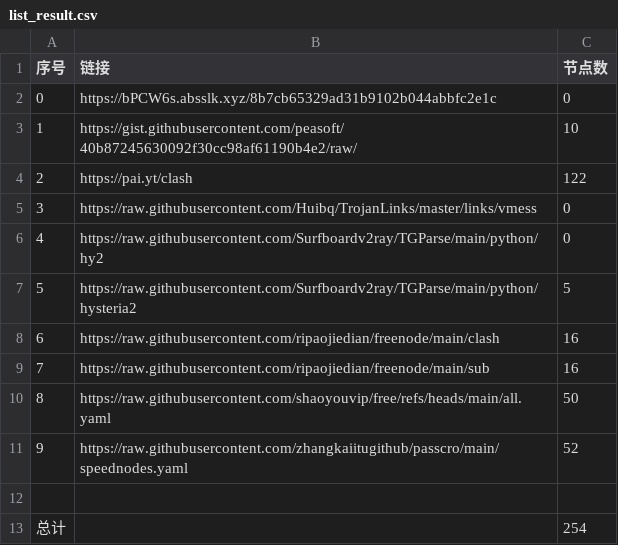
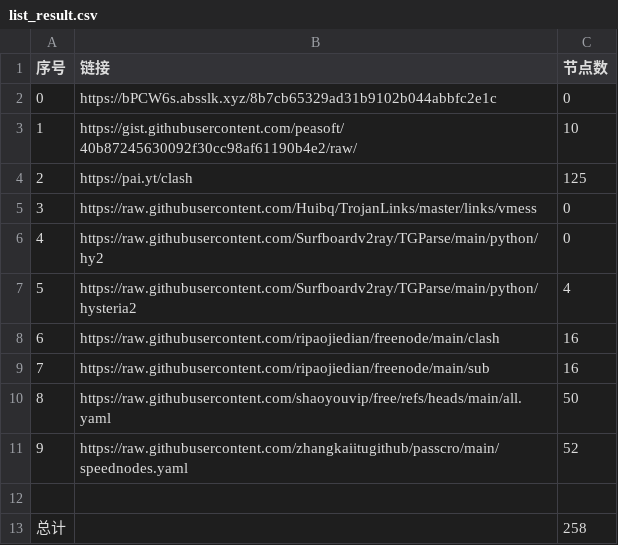
Before and after one commit to cysk003/nomorewalls, a CSV file: list_result.csv, drawn as a sheet.

```diff
--- a/list_result.csv
+++ b/list_result.csv
@@ -3,6 +3,6 @@
 1,https://gist.githubusercontent.com/peasoft/40b87245630092f30cc98af61190b4e2/raw/,10
-2,https://pai.yt/clash,122
+2,https://pai.yt/clash,125
 3,https://raw.githubusercontent.com/Huibq/TrojanLinks/master/links/vmess,0
 4,https://raw.githubusercontent.com/Surfboardv2ray/TGParse/main/python/hy2,0
-5,https://raw.githubusercontent.com/Surfboardv2ray/TGParse/main/python/hysteria2,5
+5,https://raw.githubusercontent.com/Surfboardv2ray/TGParse/main/python/hysteria2,4
 6,https://raw.githubusercontent.com/ripaojiedian/freenode/main/clash,16
@@ -12,2 +12,2 @@
 
-总计,,254
+总计,,258
```
Also changed, not shown: 29 other files.
